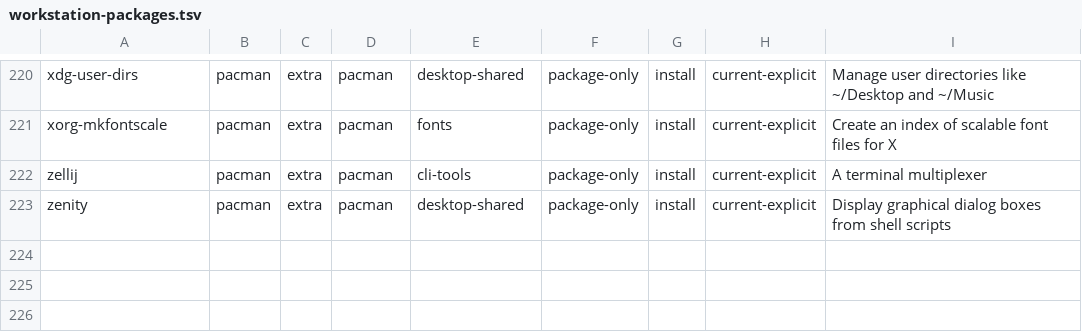
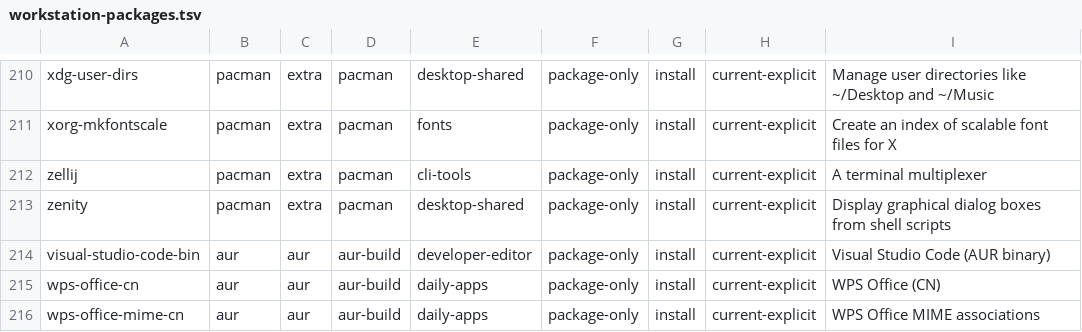
Before and after one commit to tjz123psh/arch-dms, a TSV file: manifests/workstation-packages.tsv, drawn as a sheet; only a part is shown, gaps mark what is left out; the diff covers the shown part only; the diff names each change by its address in the sheet, - before the commit and + after, or states it on an @@ line.

Commit message:
refactor: drop the VM machine type; add VS Code and WPS
- install.sh: no -t/--machine; desktop is the only choice (niri|none)
- module_selected/02/03/07/08: MACHINE_TYPE and all VM paths removed
- 07: vmtoolsd/vmware services gone; btrfs scrub stays
- 08: VMware guest GL workaround removed
- manifests: open-vm-tools, vmware-workstation and the deferred
  virtualization rows removed; visual-studio-code-bin and the WPS set
  (cn/mime/mui + ttf-wps-fonts) added
- third_party/aur/vmware-* recipes and docs/granularity.md removed

```diff
--- a/manifests/workstation-packages.tsv
+++ b/manifests/workstation-packages.tsv
+row 214: visual-studio-code-bin | aur | aur | aur-build | developer-editor | package-only | install | current-explicit | Visual Studio Code (AUR binary)
+row 215: wps-office-cn | aur | aur | aur-build | daily-apps | package-only | install | current-explicit | WPS Office (CN)
+row 216: wps-office-mime-cn | aur | aur | aur-build | daily-apps | package-only | install | current-explicit | WPS Office MIME associations
```
Also changed, not shown: 2 added rows, 10 removed rows and 2 edited cells elsewhere in this file, manifests/aur-recipes.tsv, manifests/excluded.tsv, 36 other files.
